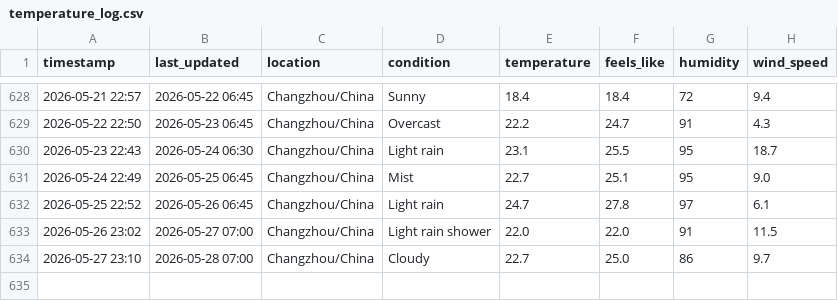
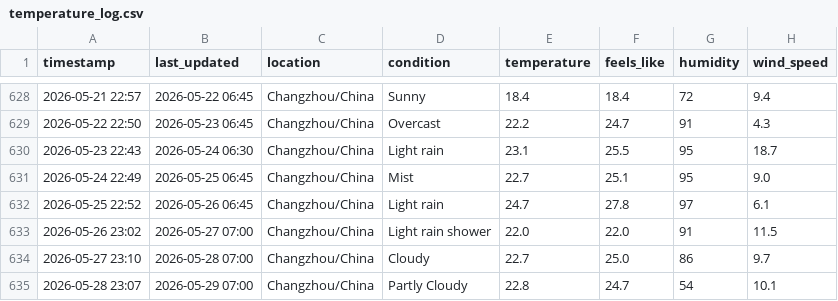
Before and after one commit to delsdwf/medium_actions_weather, a CSV file: temperature_log.csv, drawn as a sheet; only a part is shown, gaps mark what is left out; the diff names each change by its address in the sheet, - before the commit and + after, or states it on an @@ line.

```diff
--- a/temperature_log.csv
+++ b/temperature_log.csv
+row 635: 2026-05-28 23:07 | 2026-05-29 07:00 | Changzhou/China | Partly Cloudy | 22.8 | 24.7 | 54 | 10.1
```
